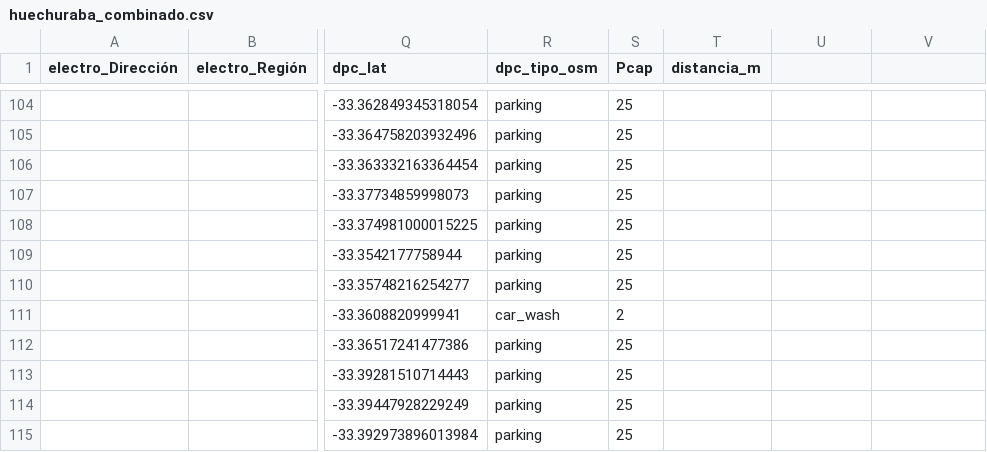
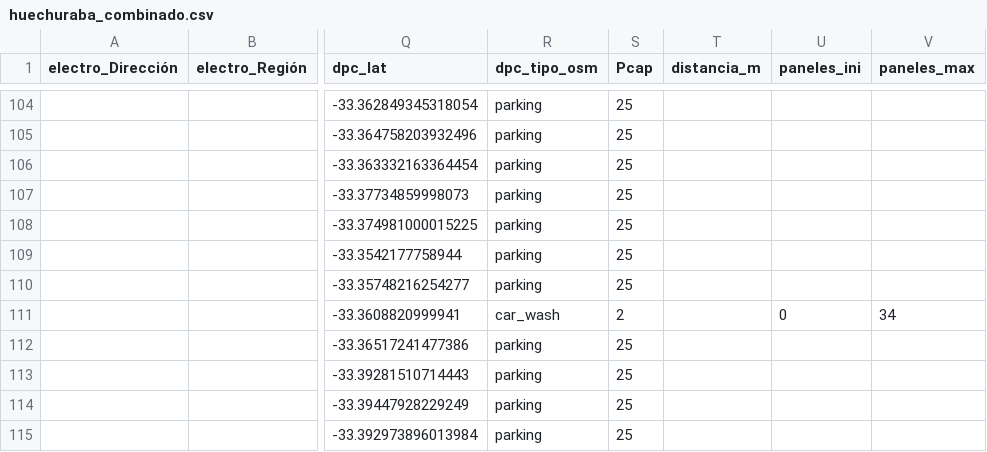
Before and after one commit to llkyssu/Optimizacion-2025-G37, a CSV file: combinado_epc_dpc_por_comuna/huechuraba_combinado.csv, drawn as a sheet; only a part is shown, gaps mark what is left out; the diff covers the shown part only; the diff names each change by its address in the sheet, - before the commit and + after, or states it on an @@ line.

```diff
--- a/combinado_epc_dpc_por_comuna/huechuraba_combinado.csv
+++ b/combinado_epc_dpc_por_comuna/huechuraba_combinado.csv
-U1: (empty)
+U1: paneles_ini
-V1: (empty)
+V1: paneles_max
-U111 (paneles_ini): (empty)
+U111 (paneles_ini): 0
-V111 (paneles_max): (empty)
+V111 (paneles_max): 34
```
Also changed, not shown: 24 edited cells elsewhere in this file.
